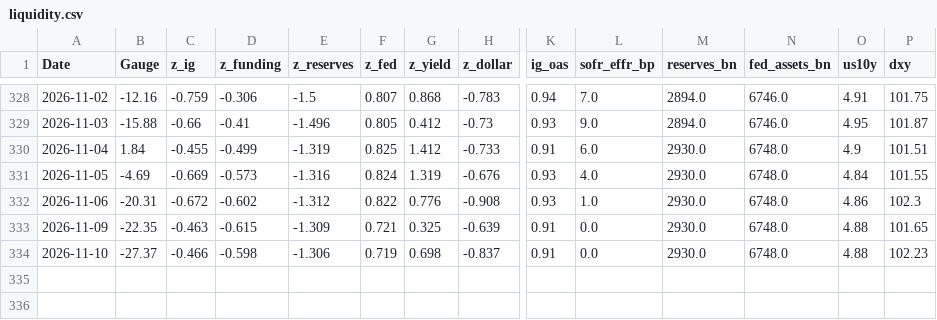
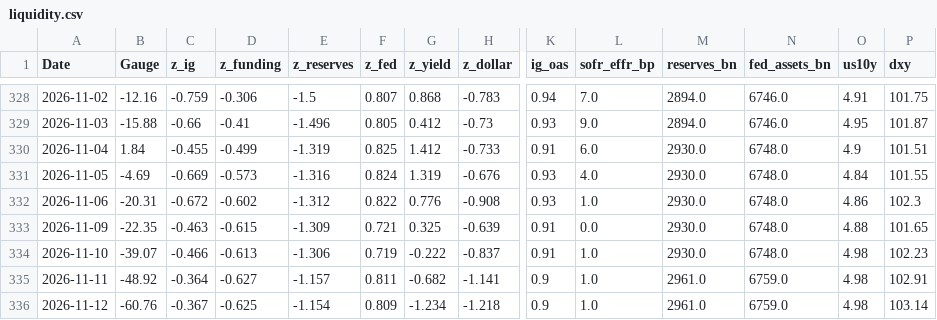
Before and after one commit to Markmark5/Database, a CSV file: data/liquidity/liquidity.csv, drawn as a sheet; only a part is shown, gaps mark what is left out; rows hold the shown columns only; the diff names each change by its address in the sheet, - before the commit and + after, or states it on an @@ line.

```diff
--- a/data/liquidity/liquidity.csv
+++ b/data/liquidity/liquidity.csv
-B334 (Gauge): -27.37
+B334 (Gauge): -39.07
-D334 (z_funding): -0.598
+D334 (z_funding): -0.613
-G334 (z_yield): 0.698
+G334 (z_yield): -0.222
-L334 (sofr_effr_bp): 0.0
+L334 (sofr_effr_bp): 1.0
-O334 (us10y): 4.88
+O334 (us10y): 4.98
+row 335: 2026-11-11 | -48.92 | -0.364 | -0.627 | -1.157 | 0.811 | -0.682 | -1.141 | 0.9 | 1.0 | 2961.0 | 6759.0 | 4.98 | 102.91
+row 336: 2026-11-12 | -60.76 | -0.367 | -0.625 | -1.154 | 0.809 | -1.234 | -1.218 | 0.9 | 1.0 | 2961.0 | 6759.0 | 4.98 | 103.14
```
Also changed, not shown: 1 other file.
